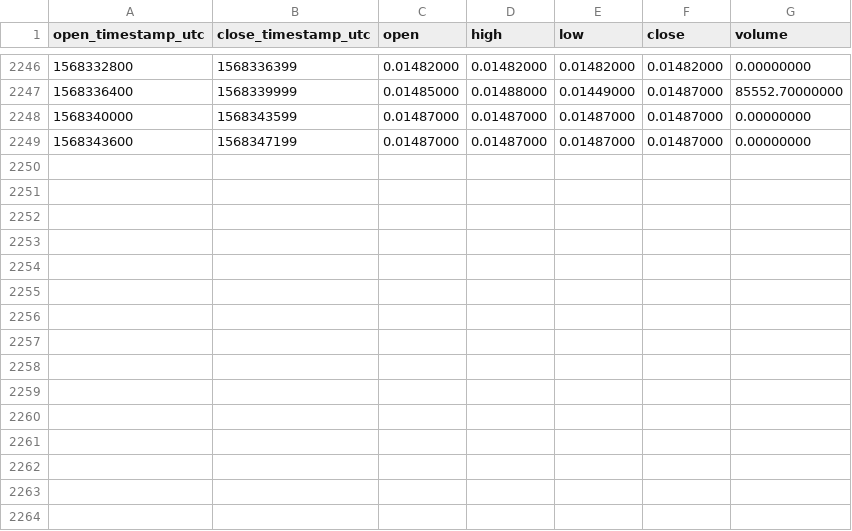
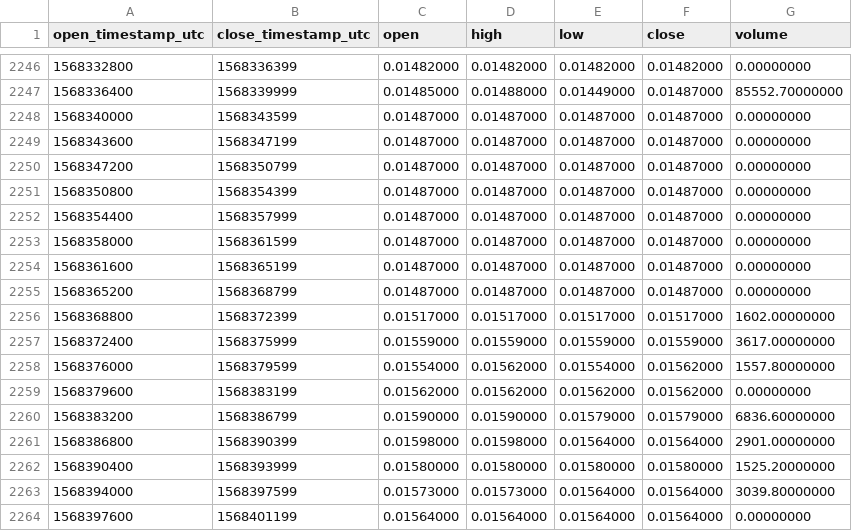
Before and after one commit to cryptobigbro/binance-FTMTUSD, a CSV file: binance-FTMTUSD-1h.csv, drawn as a sheet; only a part is shown, gaps mark what is left out; the diff names each change by its address in the sheet, - before the commit and + after, or states it on an @@ line.

Commit message:
Update OHLCV data.

```diff
--- a/binance-FTMTUSD-1h.csv
+++ b/binance-FTMTUSD-1h.csv
+row 2250: 1568347200 | 1568350799 | 0.01487000 | 0.01487000 | 0.01487000 | 0.01487000 | 0.00000000
+row 2251: 1568350800 | 1568354399 | 0.01487000 | 0.01487000 | 0.01487000 | 0.01487000 | 0.00000000
+row 2252: 1568354400 | 1568357999 | 0.01487000 | 0.01487000 | 0.01487000 | 0.01487000 | 0.00000000
+row 2253: 1568358000 | 1568361599 | 0.01487000 | 0.01487000 | 0.01487000 | 0.01487000 | 0.00000000
+row 2254: 1568361600 | 1568365199 | 0.01487000 | 0.01487000 | 0.01487000 | 0.01487000 | 0.00000000
+row 2255: 1568365200 | 1568368799 | 0.01487000 | 0.01487000 | 0.01487000 | 0.01487000 | 0.00000000
+row 2256: 1568368800 | 1568372399 | 0.01517000 | 0.01517000 | 0.01517000 | 0.01517000 | 1602.00000000
+row 2257: 1568372400 | 1568375999 | 0.01559000 | 0.01559000 | 0.01559000 | 0.01559000 | 3617.00000000
+row 2258: 1568376000 | 1568379599 | 0.01554000 | 0.01562000 | 0.01554000 | 0.01562000 | 1557.80000000
+row 2259: 1568379600 | 1568383199 | 0.01562000 | 0.01562000 | 0.01562000 | 0.01562000 | 0.00000000
+row 2260: 1568383200 | 1568386799 | 0.01590000 | 0.01590000 | 0.01579000 | 0.01579000 | 6836.60000000
+row 2261: 1568386800 | 1568390399 | 0.01598000 | 0.01598000 | 0.01564000 | 0.01564000 | 2901.00000000
+row 2262: 1568390400 | 1568393999 | 0.01580000 | 0.01580000 | 0.01580000 | 0.01580000 | 1525.20000000
+row 2263: 1568394000 | 1568397599 | 0.01573000 | 0.01573000 | 0.01564000 | 0.01564000 | 3039.80000000
+row 2264: 1568397600 | 1568401199 | 0.01564000 | 0.01564000 | 0.01564000 | 0.01564000 | 0.00000000
```
